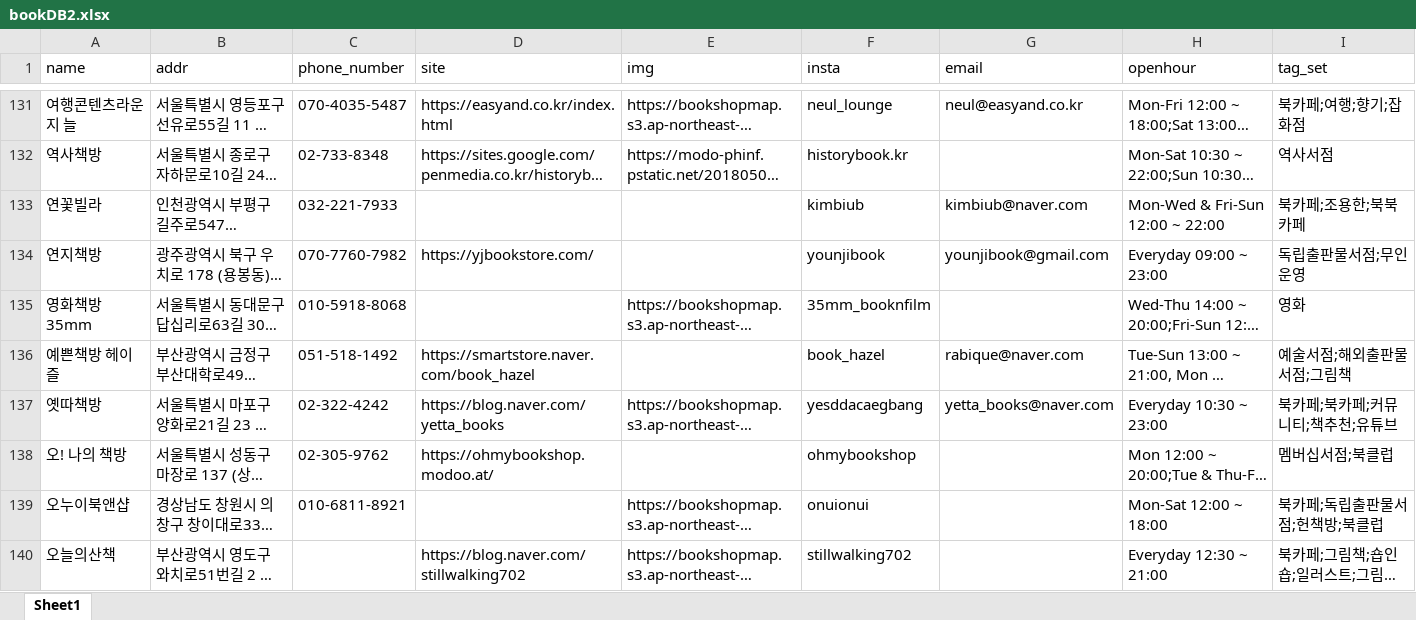
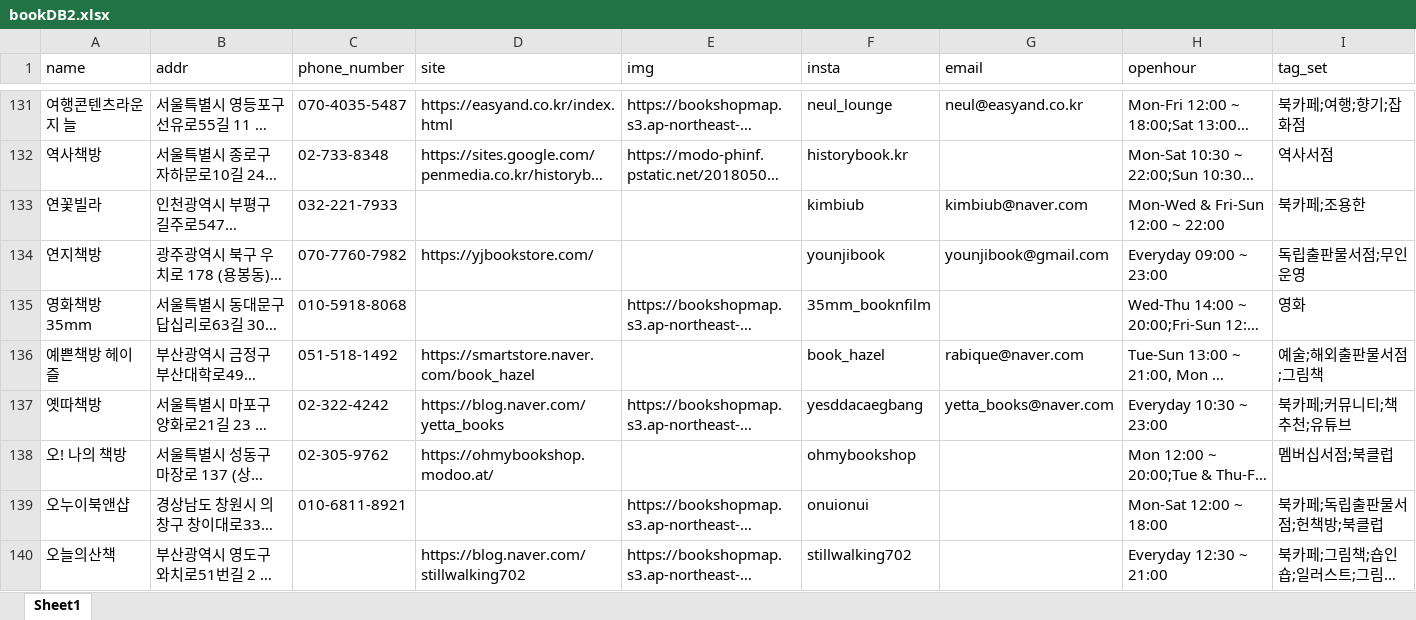
Before and after one commit to Haesun-Pyeon/real-dnb, an Excel workbook: bookDB2.xlsx, sheet Sheet1, drawn as a sheet; only a part is shown, gaps mark what is left out; long unchanged cells end in …; values as stored, in another font and other column widths than the file's, no borders; the diff covers the shown part only; the diff names each change by its address in the sheet, - before the commit and + after, or states it on an @@ line.

```diff
--- a/bookDB2.xlsx (sheet Sheet1)
+++ b/bookDB2.xlsx (sheet Sheet1)
-I133 (tag_set): 북카페;조용한;북북카페
+I133 (tag_set): 북카페;조용한
-I136 (tag_set): 예술서점;해외출판물서점;그림책
+I136 (tag_set): 예술;해외출판물서점;그림책
-I137 (tag_set): 북카페;북카페;커뮤니티;책추천;유튜브
+I137 (tag_set): 북카페;커뮤니티;책추천;유튜브
```
Also changed, not shown: 34 edited cells elsewhere in this sheet, 2 other files.
